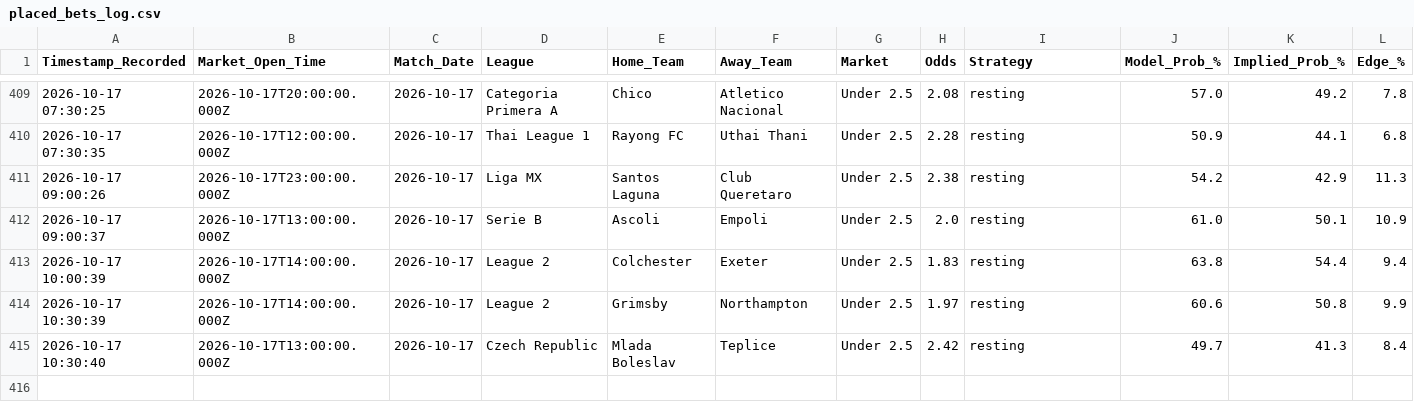
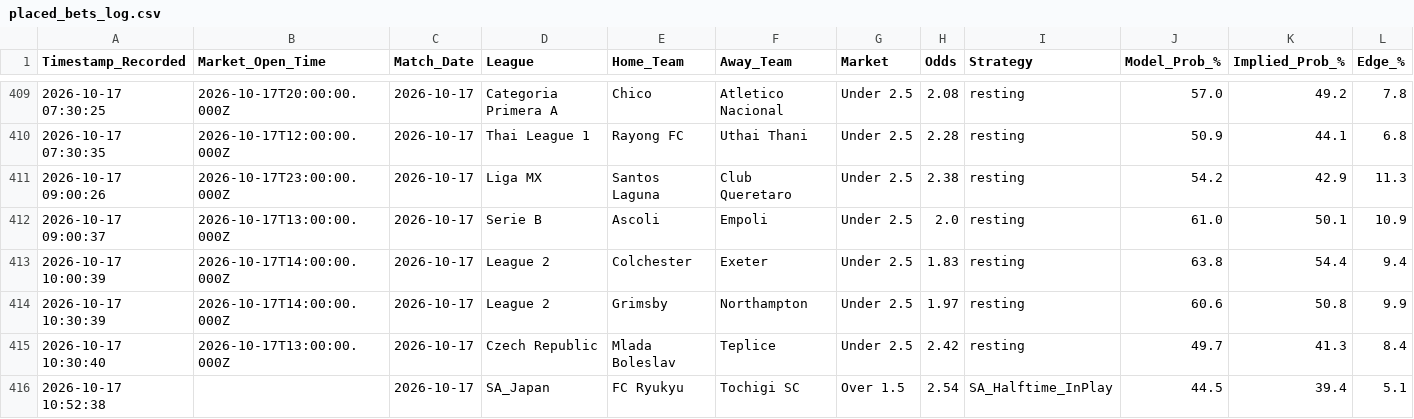
Before and after one commit to gavincruise-code/football-betting-edge, a CSV file: placed_bets_log.csv, drawn as a sheet; only a part is shown, gaps mark what is left out; rows hold the shown columns only; the diff names each change by its address in the sheet, - before the commit and + after, or states it on an @@ line.

Commit message:
Auto-sync bet log

```diff
--- a/placed_bets_log.csv
+++ b/placed_bets_log.csv
+row 416: 2026-10-17 10:52:38 |  | 2026-10-17 | SA_Japan | FC Ryukyu | Tochigi SC | Over 1.5 | 2.54 | SA_Halftime_InPlay | 44.5 | 39.4 | 5.1
```
